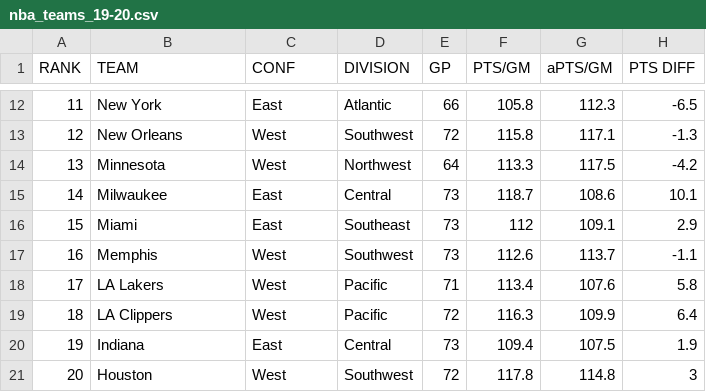
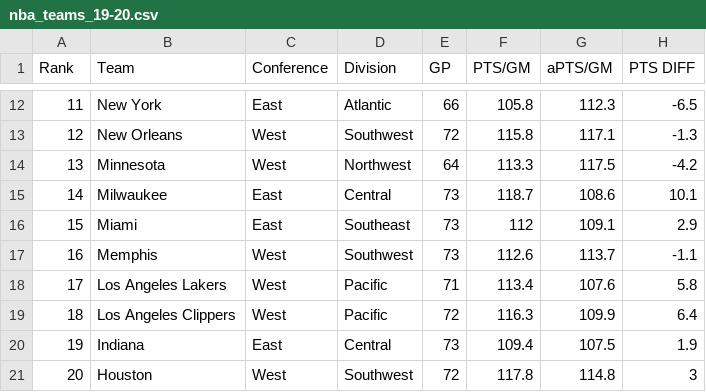
Before and after one commit to plurp411/nba-ml, a CSV file: data/nba_teams_19-20.csv, drawn as a sheet; only a part is shown, gaps mark what is left out; the diff names each change by its address in the sheet, - before the commit and + after, or states it on an @@ line.

```diff
--- a/data/nba_teams_19-20.csv
+++ b/data/nba_teams_19-20.csv
-A1: RANK
+A1: Rank
-B1: TEAM
+B1: Team
-C1: CONF
+C1: Conference
-D1: DIVISION
+D1: Division
-B18 (Team): LA Lakers
+B18 (Team): Los Angeles Lakers
-B19 (Team): LA Clippers
+B19 (Team): Los Angeles Clippers
```
Also changed, not shown: data/october_games_19-20.csv, 1 other file.
